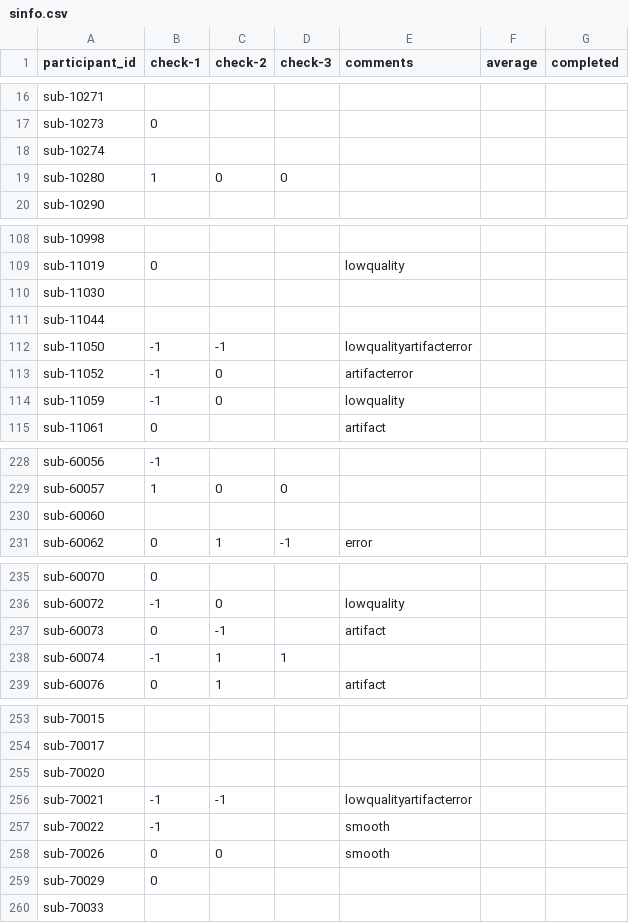
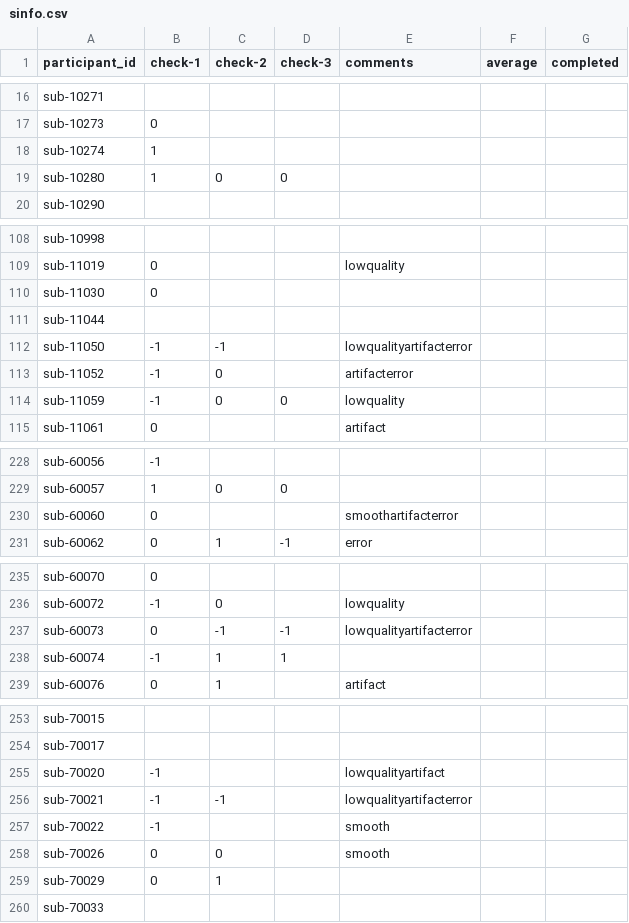
Before and after one commit to dbirman/mriqc_labeler, a CSV file: sinfo.csv, drawn as a sheet; only a part is shown, gaps mark what is left out; the diff covers the shown part only.

Commit message:
47%

```diff
--- a/sinfo.csv
+++ b/sinfo.csv
@@ -17,3 +17,3 @@ sub-10271,,,,,,
 sub-10273,0,,,,,
-sub-10274,,,,,,
+sub-10274,1,,,,,
 sub-10280,1,0,0,,,
@@ -109,3 +109,3 @@ sub-10998,,,,,,
 sub-11019,0,,,lowquality,,
-sub-11030,,,,,,
+sub-11030,0,,,,,
 sub-11044,,,,,,
@@ -113,3 +113,3 @@ sub-11050,-1,-1,,lowqualityartifacterror,,
 sub-11052,-1,0,,artifacterror,,
-sub-11059,-1,0,,lowquality,,
+sub-11059,-1,0,0,lowquality,,
 sub-11061,0,,,artifact,,
@@ -229,3 +229,3 @@ sub-60056,-1,,,,,
 sub-60057,1,0,0,,,
-sub-60060,,,,,,
+sub-60060,0,,,smoothartifacterror,,
 sub-60062,0,1,-1,error,,
@@ -236,3 +236,3 @@ sub-60070,0,,,,,
 sub-60072,-1,0,,lowquality,,
-sub-60073,0,-1,,artifact,,
+sub-60073,0,-1,-1,lowqualityartifacterror,,
 sub-60074,-1,1,1,,,
@@ -254,3 +254,3 @@ sub-70015,,,,,,
 sub-70017,,,,,,
-sub-70020,,,,,,
+sub-70020,-1,,,lowqualityartifact,,
 sub-70021,-1,-1,,lowqualityartifacterror,,
@@ -258,3 +258,3 @@ sub-70022,-1,,,smooth,,
 sub-70026,0,0,,smooth,,
-sub-70029,0,,,,,
+sub-70029,0,1,,,,
 sub-70033,,,,,,
```
Also changed, not shown: 5 edited cells elsewhere in this file.
